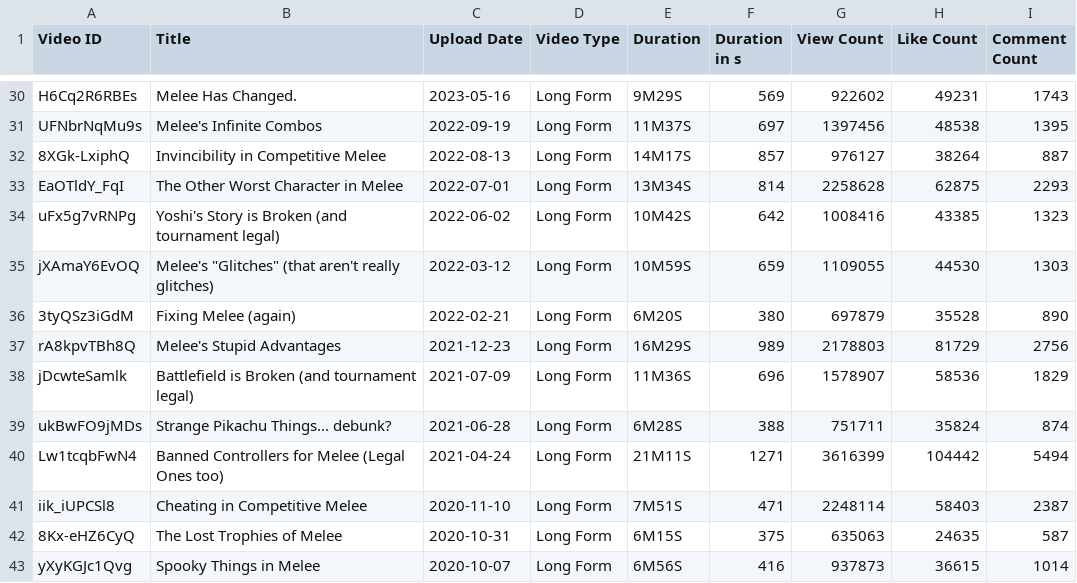
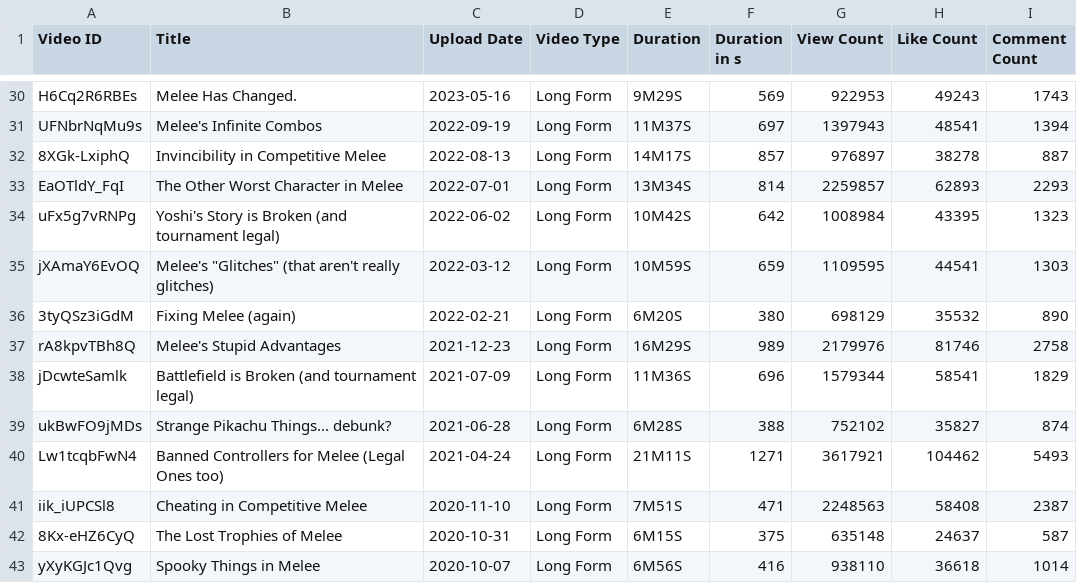
Before and after one commit to sinopolimonopoly/YouTube-Channel-Scraper, a CSV file: output/AsumSaus_all_uploads_list.csv, drawn as a sheet; only a part is shown, gaps mark what is left out; the diff covers the shown part only; the diff names each change by its address in the sheet, - before the commit and + after, or states it on an @@ line.

```diff
--- a/output/AsumSaus_all_uploads_list.csv
+++ b/output/AsumSaus_all_uploads_list.csv
-G30 (View Count): 922602
+G30 (View Count): 922953
-H30 (Like Count): 49231
+H30 (Like Count): 49243
-G31 (View Count): 1397456
+G31 (View Count): 1397943
-H31 (Like Count): 48538
+H31 (Like Count): 48541
-I31 (Comment Count): 1395
+I31 (Comment Count): 1394
-G32 (View Count): 976127
+G32 (View Count): 976897
-H32 (Like Count): 38264
+H32 (Like Count): 38278
-G33 (View Count): 2258628
+G33 (View Count): 2259857
-H33 (Like Count): 62875
+H33 (Like Count): 62893
-G34 (View Count): 1008416
+G34 (View Count): 1008984
-H34 (Like Count): 43385
+H34 (Like Count): 43395
-G35 (View Count): 1109055
+G35 (View Count): 1109595
-H35 (Like Count): 44530
+H35 (Like Count): 44541
-G36 (View Count): 697879
+G36 (View Count): 698129
-H36 (Like Count): 35528
+H36 (Like Count): 35532
-G37 (View Count): 2178803
+G37 (View Count): 2179976
-H37 (Like Count): 81729
+H37 (Like Count): 81746
-I37 (Comment Count): 2756
+I37 (Comment Count): 2758
-G38 (View Count): 1578907
+G38 (View Count): 1579344
-H38 (Like Count): 58536
+H38 (Like Count): 58541
-G39 (View Count): 751711
+G39 (View Count): 752102
-H39 (Like Count): 35824
+H39 (Like Count): 35827
-G40 (View Count): 3616399
+G40 (View Count): 3617921
-H40 (Like Count): 104442
+H40 (Like Count): 104462
-I40 (Comment Count): 5494
+I40 (Comment Count): 5493
-G41 (View Count): 2248114
+G41 (View Count): 2248563
-H41 (Like Count): 58403
+H41 (Like Count): 58408
-G42 (View Count): 635063
+G42 (View Count): 635148
-H42 (Like Count): 24635
+H42 (Like Count): 24637
-G43 (View Count): 937873
+G43 (View Count): 938110
-H43 (Like Count): 36615
+H43 (Like Count): 36618
```
Also changed, not shown: 118 edited cells elsewhere in this file, 3 other files.
